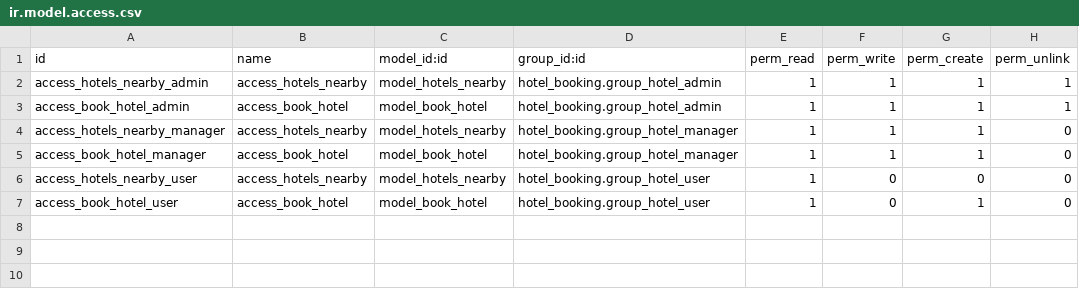
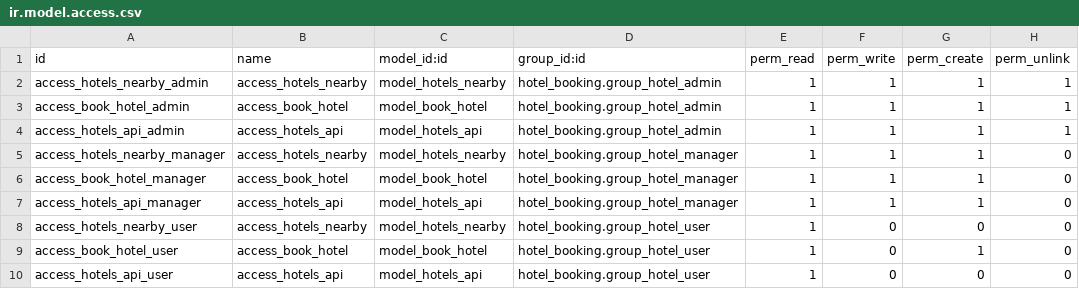
Before and after one commit to KamrulSh/hotel_booking, a CSV file: security/ir.model.access.csv, drawn as a sheet.

Commit message:
fetch data from external api

```diff
--- a/security/ir.model.access.csv
+++ b/security/ir.model.access.csv
@@ -3,5 +3,8 @@ access_hotels_nearby_admin,access_hotels_nearby,model_hotels_nearby,hotel_bookin
 access_book_hotel_admin,access_book_hotel,model_book_hotel,hotel_booking.group_hotel_admin,1,1,1,1
+access_hotels_api_admin,access_hotels_api,model_hotels_api,hotel_booking.group_hotel_admin,1,1,1,1
 access_hotels_nearby_manager,access_hotels_nearby,model_hotels_nearby,hotel_booking.group_hotel_manager,1,1,1,0
 access_book_hotel_manager,access_book_hotel,model_book_hotel,hotel_booking.group_hotel_manager,1,1,1,0
+access_hotels_api_manager,access_hotels_api,model_hotels_api,hotel_booking.group_hotel_manager,1,1,1,0
 access_hotels_nearby_user,access_hotels_nearby,model_hotels_nearby,hotel_booking.group_hotel_user,1,0,0,0
 access_book_hotel_user,access_book_hotel,model_book_hotel,hotel_booking.group_hotel_user,1,0,1,0
+access_hotels_api_user,access_hotels_api,model_hotels_api,hotel_booking.group_hotel_user,1,0,0,0
```
Also changed, not shown: 5 other files.
